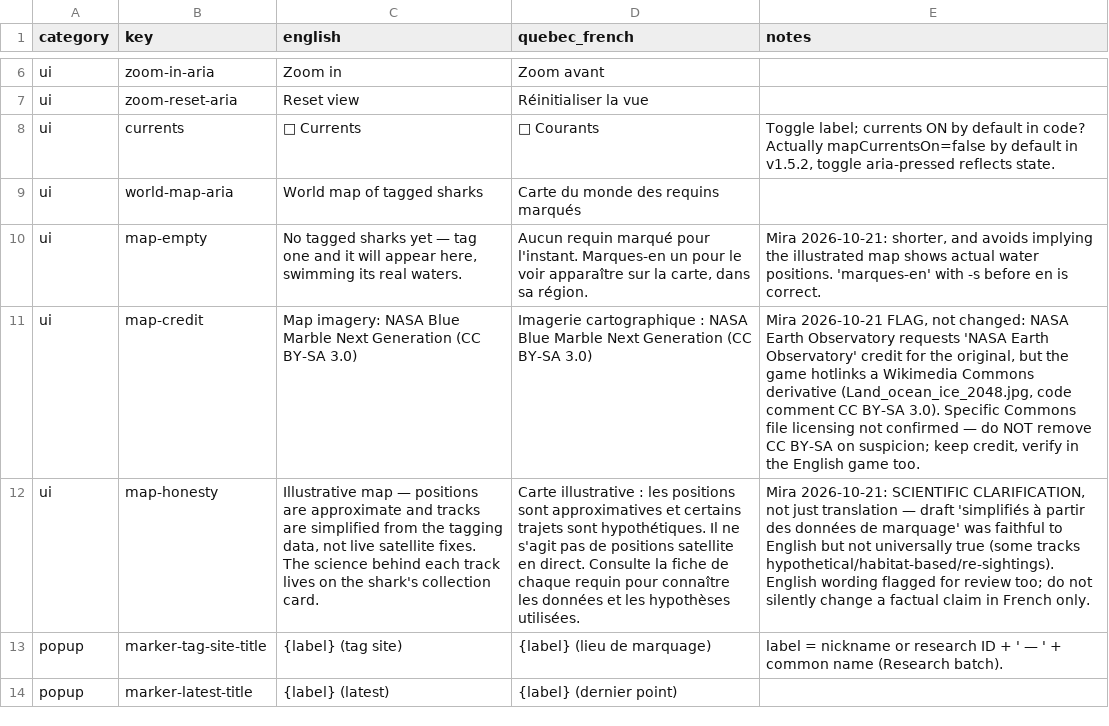
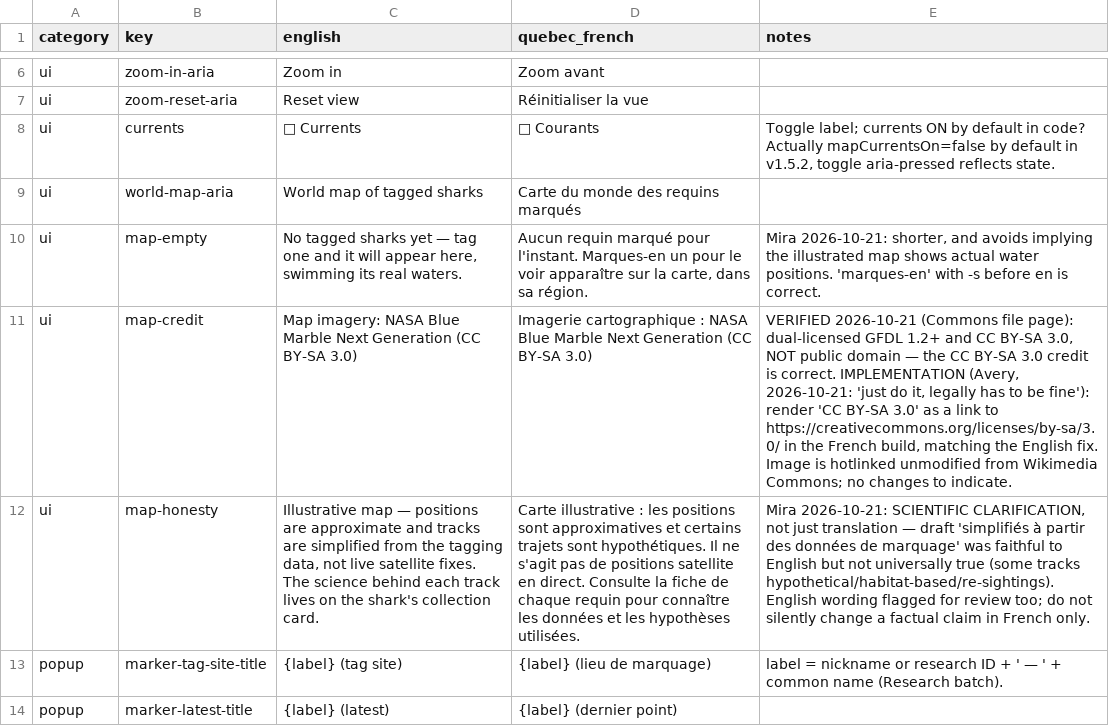
Before and after one commit to cyan-fox-avery/sur-la-piste-des-requins, a CSV file: translation-batch-03-map.csv, drawn as a sheet; only a part is shown, gaps mark what is left out; the diff names each change by its address in the sheet, - before the commit and + after, or states it on an @@ line.

Commit message:
Batch 3: map credit — require CC BY-SA 3.0 license link in the French build (verified Commons license)

```diff
--- a/translation-batch-03-map.csv
+++ b/translation-batch-03-map.csv
-E11 (notes): Mira 2026-10-21 FLAG, not changed: NASA Earth Observatory requests 'NASA Earth Observatory' credit for the original, but the game hotlinks a Wikimedia Commons derivative (Land_ocean_ice_2048.jpg, code comment CC BY-SA 3.0). Specific Commons file licensing not confirmed — do NOT remove CC BY-SA on suspicion; keep credit, verify in the English game too.
+E11 (notes): VERIFIED 2026-10-21 (Commons file page): dual-licensed GFDL 1.2+ and CC BY-SA 3.0, NOT public domain — the CC BY-SA 3.0 credit is correct. IMPLEMENTATION (Avery, 2026-10-21: 'just do it, legally has to be fine'): render 'CC BY-SA 3.0' as a link to https://creativecommons.org/licenses/by-sa/3.0/ in the French build, matching the English fix. Image is hotlinked unmodified from Wikimedia Commons; no changes to indicate.
```
